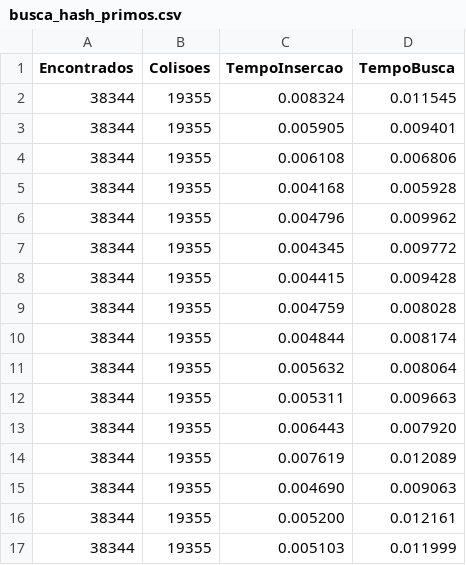
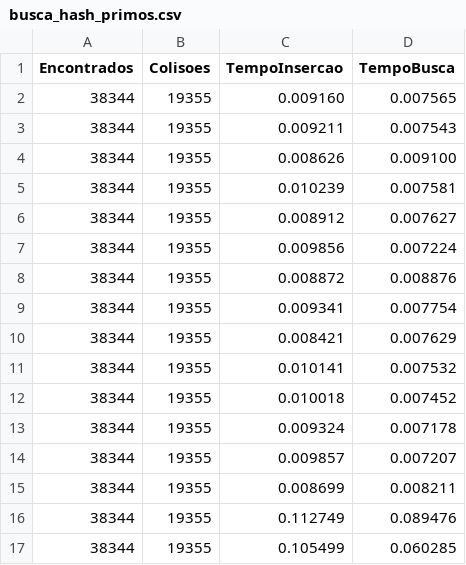
Before and after one commit to cirillom/ed2_trab2, a CSV file: out/busca_hash_primos.csv, drawn as a sheet; only a part is shown; the diff covers the shown part only.

```diff
--- a/out/busca_hash_primos.csv
+++ b/out/busca_hash_primos.csv
@@ -1,17 +1,17 @@
 Encontrados,Colisoes,TempoInsercao,TempoBusca
-38344,19355,0.008324,0.011545
-38344,19355,0.005905,0.009401
-38344,19355,0.006108,0.006806
-38344,19355,0.004168,0.005928
-38344,19355,0.004796,0.009962
-38344,19355,0.004345,0.009772
-38344,19355,0.004415,0.009428
-38344,19355,0.004759,0.008028
-38344,19355,0.004844,0.008174
-38344,19355,0.005632,0.008064
-38344,19355,0.005311,0.009663
-38344,19355,0.006443,0.007920
-38344,19355,0.007619,0.012089
-38344,19355,0.004690,0.009063
-38344,19355,0.005200,0.012161
-38344,19355,0.005103,0.011999
+38344,19355,0.009160,0.007565
+38344,19355,0.009211,0.007543
+38344,19355,0.008626,0.009100
+38344,19355,0.010239,0.007581
+38344,19355,0.008912,0.007627
+38344,19355,0.009856,0.007224
+38344,19355,0.008872,0.008876
+38344,19355,0.009341,0.007754
+38344,19355,0.008421,0.007629
+38344,19355,0.010141,0.007532
+38344,19355,0.010018,0.007452
+38344,19355,0.009324,0.007178
+38344,19355,0.009857,0.007207
+38344,19355,0.008699,0.008211
+38344,19355,0.112749,0.089476
+38344,19355,0.105499,0.060285
```
Also changed, not shown: 34 removed rows and 4 edited cells elsewhere in this file, out/busca_hash_multiplicacao.csv, 8 other files.
